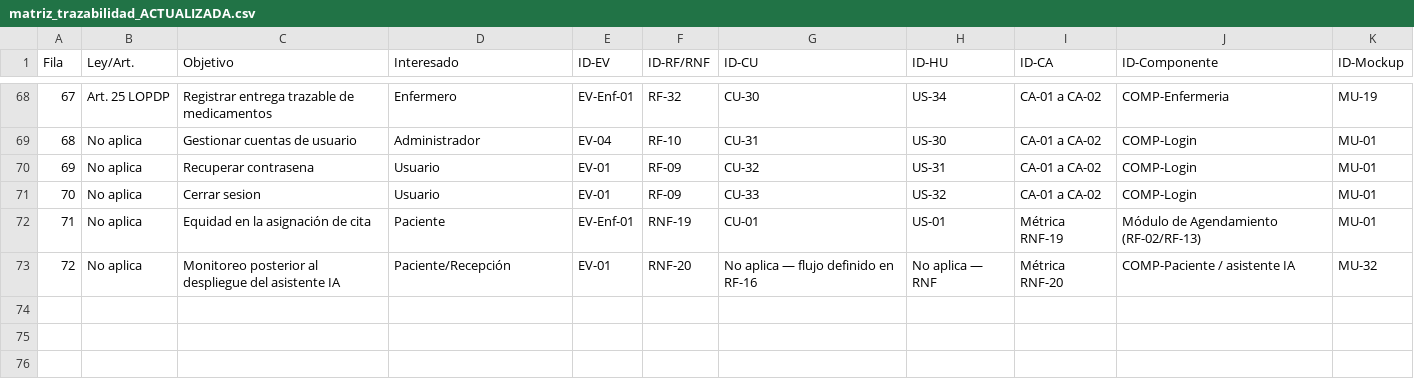
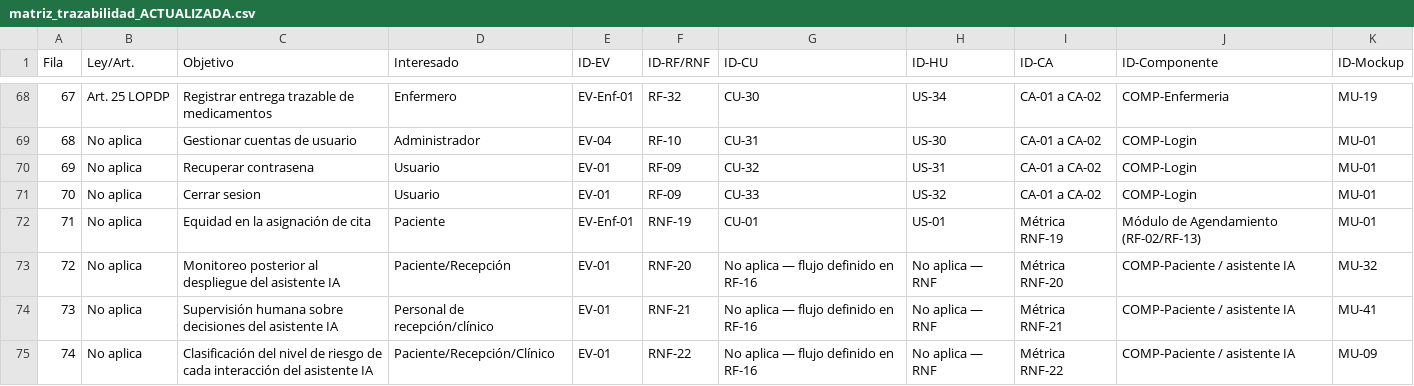
Before and after one commit to ptigasis-Alexander/MediCita_ISR401, a CSV file: 04_Trazabilidad/matriz_trazabilidad_ACTUALIZADA.csv, drawn as a sheet; only a part is shown, gaps mark what is left out; the diff names each change by its address in the sheet, - before the commit and + after, or states it on an @@ line.

Commit message:
Update matriz_trazabilidad_ACTUALIZADA.csv

```diff
--- a/04_Trazabilidad/matriz_trazabilidad_ACTUALIZADA.csv
+++ b/04_Trazabilidad/matriz_trazabilidad_ACTUALIZADA.csv
+row 74: 73 | No aplica | Supervisión humana sobre decisiones del asistente IA | Personal de recepción/clínico | EV-01 | RNF-21 | No aplica — flujo definido en RF-16 | No aplica — RNF | Métrica RNF-21 | COMP-Paciente / asistente IA | MU-41
+row 75: 74 | No aplica | Clasificación del nivel de riesgo de cada interacción del asistente IA | Paciente/Recepción/Clínico | EV-01 | RNF-22 | No aplica — flujo definido en RF-16 | No aplica — RNF | Métrica RNF-22 | COMP-Paciente / asistente IA | MU-09
```
